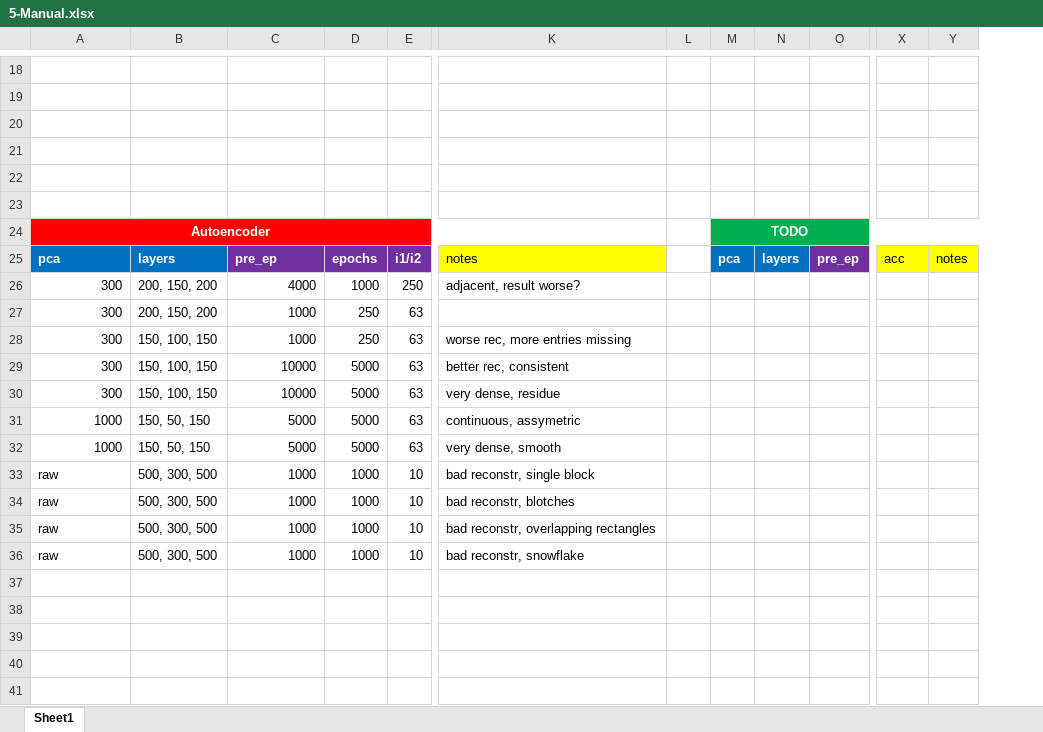
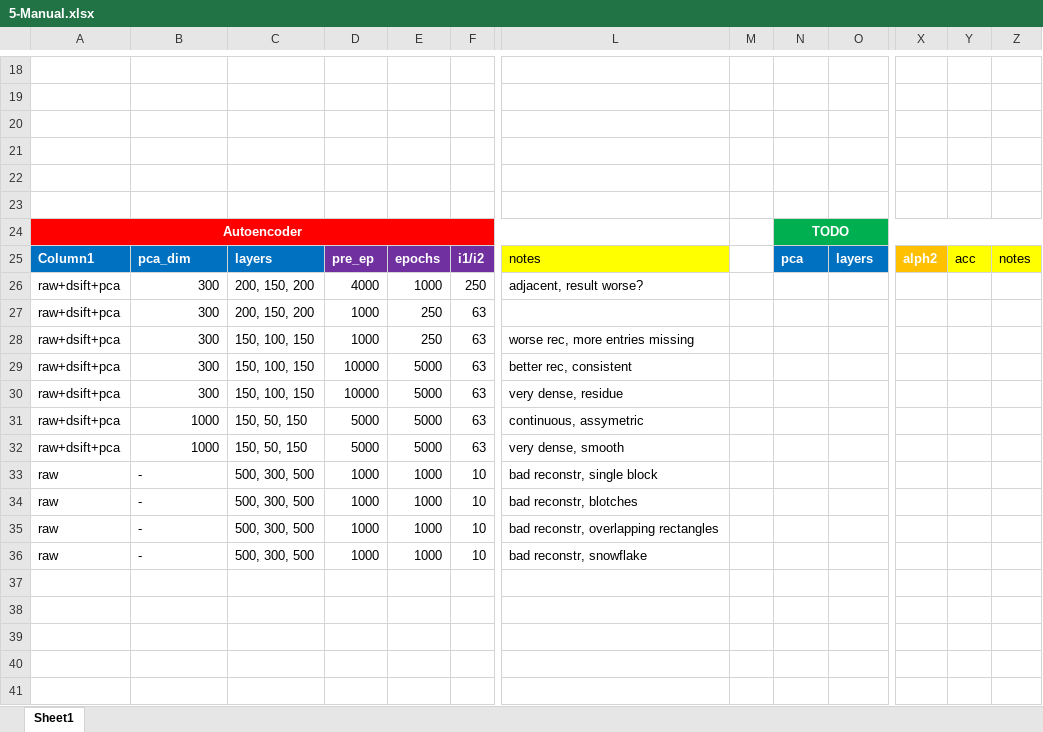
Before and after one commit to zheng-alice/Deep-Subspace-Clustering, an Excel workbook: 5-Manual.xlsx, sheet Sheet1, drawn as a sheet; only a part is shown, gaps mark what is left out; values as stored, in another font and other column widths than the file's, no borders; charts and pictures and conditional formats and table styles not drawn; removed rows and columns are numbered as before the commit, all else as after; rows hold the shown columns only; the diff covers the shown part only; the diff names each change by its address in the sheet, - before the commit and + after, or states it on an @@ line.

```diff
--- a/5-Manual.xlsx (sheet Sheet1)
+++ b/5-Manual.xlsx (sheet Sheet1)
+column E, rows 26-36: 1000 | 250 | 250 | 5000 | 5000 | 5000 | 5000 | 1000 | 1000 | 1000 | 1000
-column L, empty
+column Y, empty
-M24: TODO
+M24: (empty)
-M24 fill: #00B050
+M24 fill: none
-M24:Y24 merged
-N24: (empty)
+N24: TODO
+N24:Z24 merged
-row 25: pca | layers | pre_ep | epochs | i1/i2 | notes |  | pca | layers | pre_ep | acc | notes
+row 25: Column1 | pca_dim | layers | pre_ep | epochs | i1/i2 | notes |  | pca | layers | alph2 | acc | notes
-A26:A30: 300
+A26:A30: raw+dsift+pca
-B26:B27: 200, 150, 200
+B26:B27: 300
-C26: 4000
+C26: 200, 150, 200
-D26: 1000
+D26: 4000
-C27: 1000
+C27: 200, 150, 200
-D27:D28: 250
+D27:D28: 1000
-B28:B30: 150, 100, 150
+B28:B30: 300
-C28: 1000
+C28: 150, 100, 150
-C29:C30: 10000
+C29:C30: 150, 100, 150
-D29:D30: 5000
+D29:D30: 10000
-A31:A32: 1000
+A31:A32: raw+dsift+pca
-B31:B32: 150, 50, 150
+B31:B32: 1000
-C31:C32: 5000
+C31:C32: 150, 50, 150
-B33:B36: 500, 300, 500
+B33:B36: -
-C33:C36: 1000
+C33:C36: 500, 300, 500
```
Also changed, not shown: 47 edited cells, cell formats and merged cells elsewhere in this sheet, 4-Extend.xlsx.
